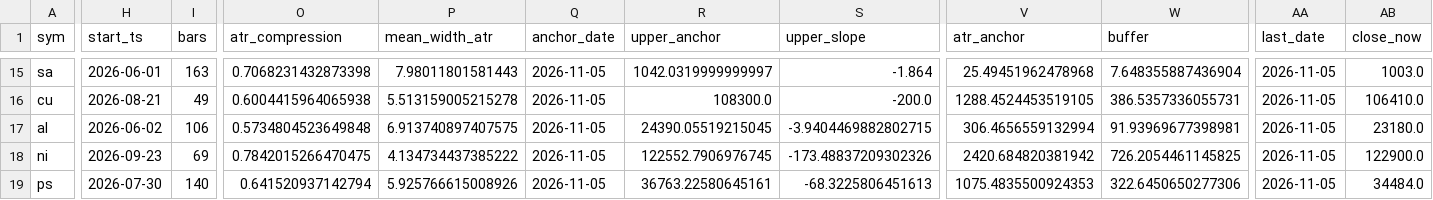
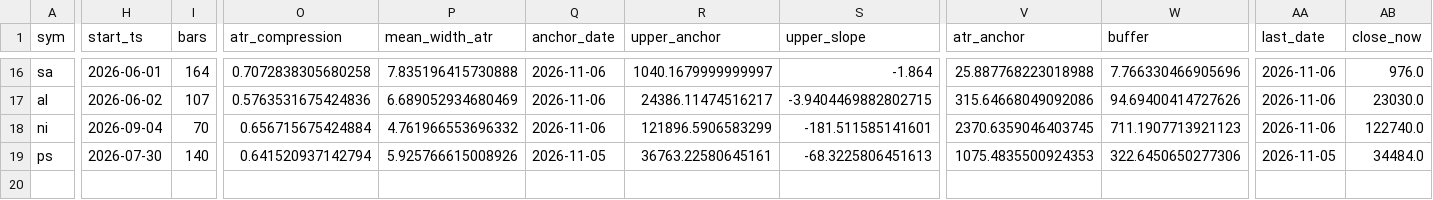
Before and after one commit to Jerry-HONK/futures-data, a CSV file: data/pattern_hold_latest.csv, drawn as a sheet; only a part is shown, gaps mark what is left out; removed rows and columns are numbered as before the commit, all else as after; rows hold the shown columns only; the diff covers the shown part only; the diff names each change by its address in the sheet, - before the commit and + after, or states it on an @@ line.

```diff
--- a/data/pattern_hold_latest.csv
+++ b/data/pattern_hold_latest.csv
-I16 (bars): 163
+I16 (bars): 164
-O16 (atr_compression): 0.7068231432873398
+O16 (atr_compression): 0.7072838305680258
-P16 (mean_width_atr): 7.98011801581443
+P16 (mean_width_atr): 7.835196415730888
-Q16 (anchor_date): 2026-11-05
+Q16 (anchor_date): 2026-11-06
-R16 (upper_anchor): 1042.0319999999997
+R16 (upper_anchor): 1040.1679999999997
-V16 (atr_anchor): 25.49451962478968
+V16 (atr_anchor): 25.887768223018988
-W16 (buffer): 7.648355887436904
+W16 (buffer): 7.766330466905696
-AA16 (last_date): 2026-11-05
+AA16 (last_date): 2026-11-06
-AB16 (close_now): 1003.0
+AB16 (close_now): 976.0
-row 16: cu | 2026-08-21 | 49 | 0.6004415964065938 | 5.513159005215278 | 2026-11-05 | 108300.0 | -200.0 | 1288.4524453519105 | 386.5357336055731 | 2026-11-05 | 106410.0
-I17 (bars): 106
+I17 (bars): 107
-O17 (atr_compression): 0.5734804523649848
+O17 (atr_compression): 0.5763531675424836
-P17 (mean_width_atr): 6.913740897407575
+P17 (mean_width_atr): 6.689052934680469
-Q17:Q18 (anchor_date): 2026-11-05
+Q17:Q18 (anchor_date): 2026-11-06
-R17 (upper_anchor): 24390.05519215045
+R17 (upper_anchor): 24386.11474516217
-V17 (atr_anchor): 306.4656559132994
+V17 (atr_anchor): 315.64668049092086
-W17 (buffer): 91.93969677398981
+W17 (buffer): 94.69400414727626
-AA17:AA18 (last_date): 2026-11-05
+AA17:AA18 (last_date): 2026-11-06
-AB17 (close_now): 23180.0
+AB17 (close_now): 23030.0
-H18 (start_ts): 2026-09-23
+H18 (start_ts): 2026-09-04
-I18 (bars): 69
+I18 (bars): 70
-O18 (atr_compression): 0.7842015266470475
+O18 (atr_compression): 0.656715675424884
-P18 (mean_width_atr): 4.134734437385222
+P18 (mean_width_atr): 4.761966553696332
-R18 (upper_anchor): 122552.7906976745
+R18 (upper_anchor): 121896.5906583299
-S18 (upper_slope): -173.48837209302326
+S18 (upper_slope): -181.511585141601
-V18 (atr_anchor): 2420.684820381942
+V18 (atr_anchor): 2370.6359046403745
-W18 (buffer): 726.2054461145825
+W18 (buffer): 711.1907713921123
-AB18 (close_now): 122900.0
+AB18 (close_now): 122740.0
```
Also changed, not shown: 1 added row and 33 edited cells elsewhere in this file, data/pattern_breakouts_latest.csv, 6 other files.
